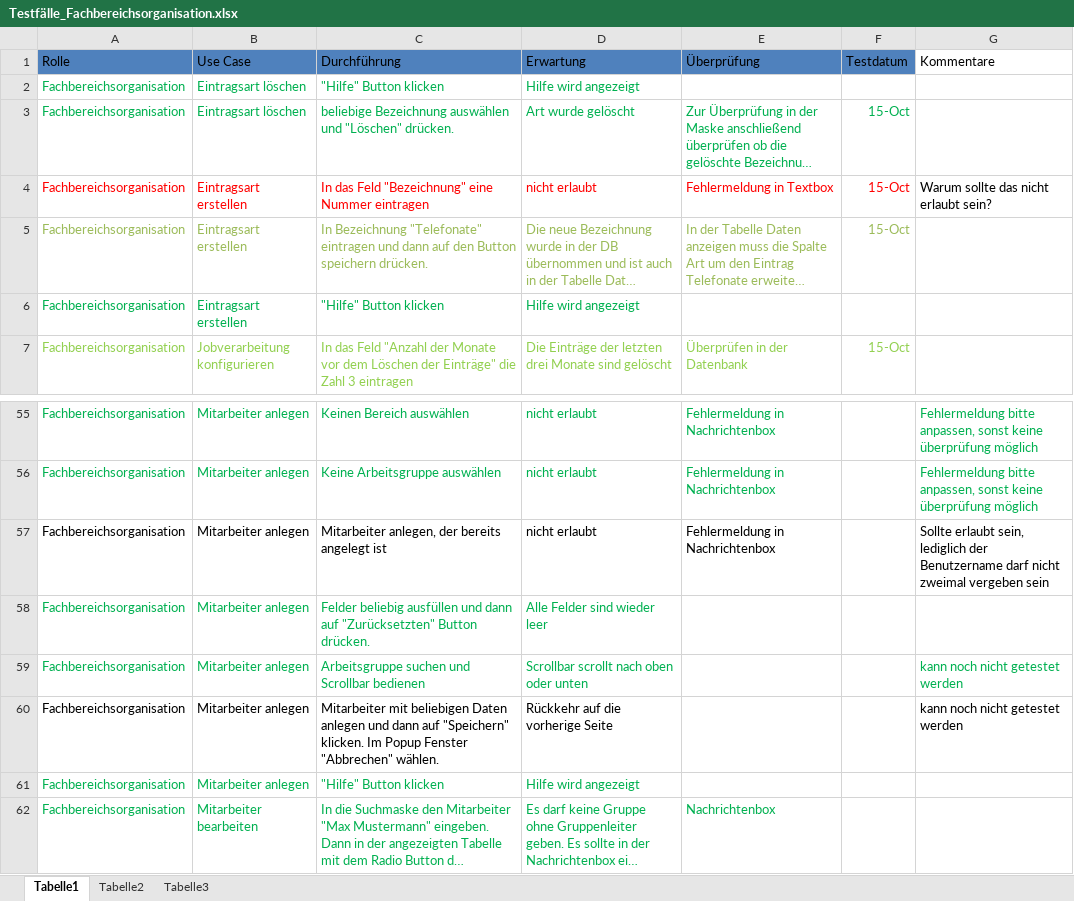
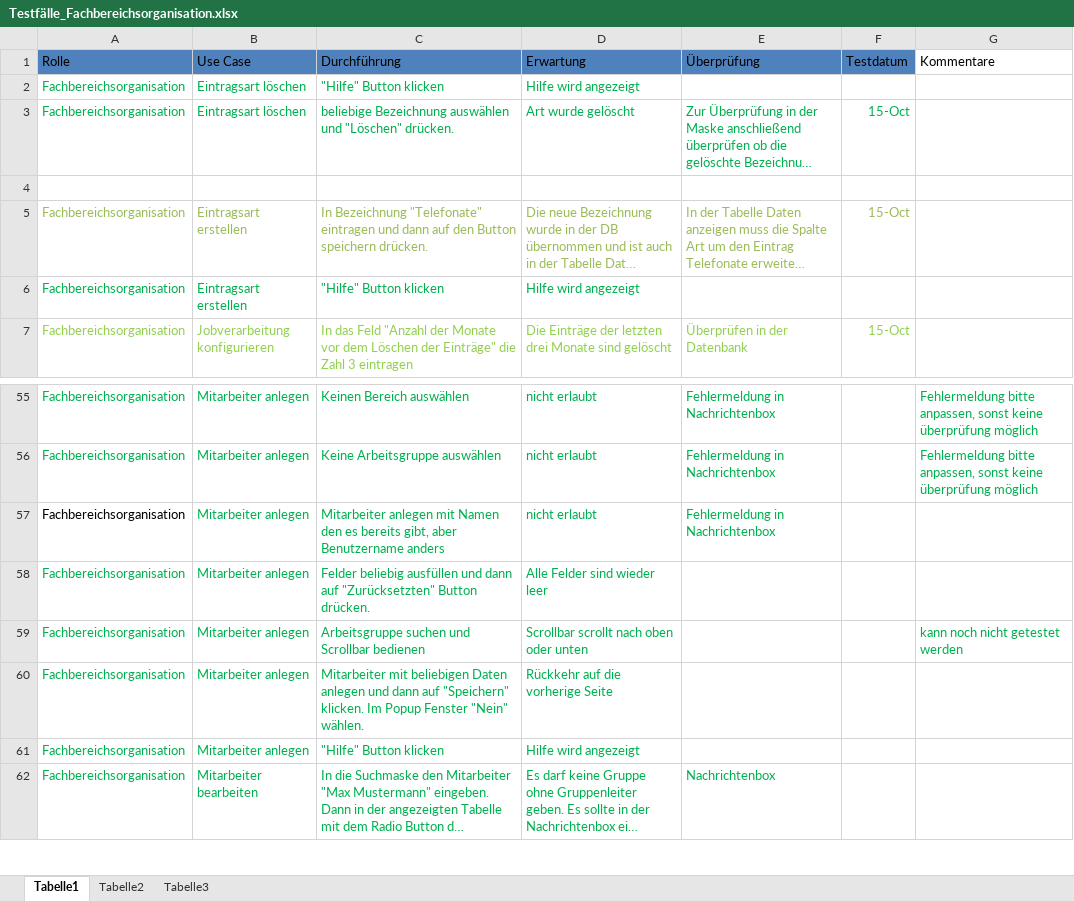
Before and after one commit to DanJoeHa/Fallstudie, an Excel workbook: Testphase/Testfälle_Fachbereichsorganisation.xlsx, sheet Tabelle1, drawn as a sheet; only a part is shown, gaps mark what is left out; long unchanged cells end in …; values as stored, in another font and other column widths than the file's, no borders; the diff names each change by its address in the sheet, - before the commit and + after, or states it on an @@ line.

Commit message:
Testfälle 1-60 Fachbereichsorganisation

```diff
--- a/Testphase/Testfälle_Fachbereichsorganisation.xlsx (sheet Tabelle1)
+++ b/Testphase/Testfälle_Fachbereichsorganisation.xlsx (sheet Tabelle1)
-row 4: Fachbereichsorganisation | Eintragsart erstellen | In das Feld "Bezeichnung" eine Nummer eintragen | nicht erlaubt | Fehlermeldung in Textbox | 15-Oct | Warum sollte das nicht erlaubt sein?
+row 4: (empty)
-B57:E57 text colour: black
+B57:E57 text colour: #00B050
-C57 (Durchführung): Mitarbeiter anlegen, der bereits angelegt ist
+C57 (Durchführung): Mitarbeiter anlegen mit Namen den es bereits gibt, aber Benutzername anders
-G57 (Kommentare): Sollte erlaubt sein, lediglich der Benutzername darf nicht zweimal vergeben sein
+G57 (Kommentare): (empty)
-A60:D60 text colour: black
+A60:D60 text colour: #00B050
-C60 (Durchführung): …Popup Fenster "Abbrechen" wählen.
+C60 (Durchführung): …Popup Fenster "Nein" wählen.
-G60 (Kommentare): kann noch nicht getestet werden
+G60 (Kommentare): (empty)
```
